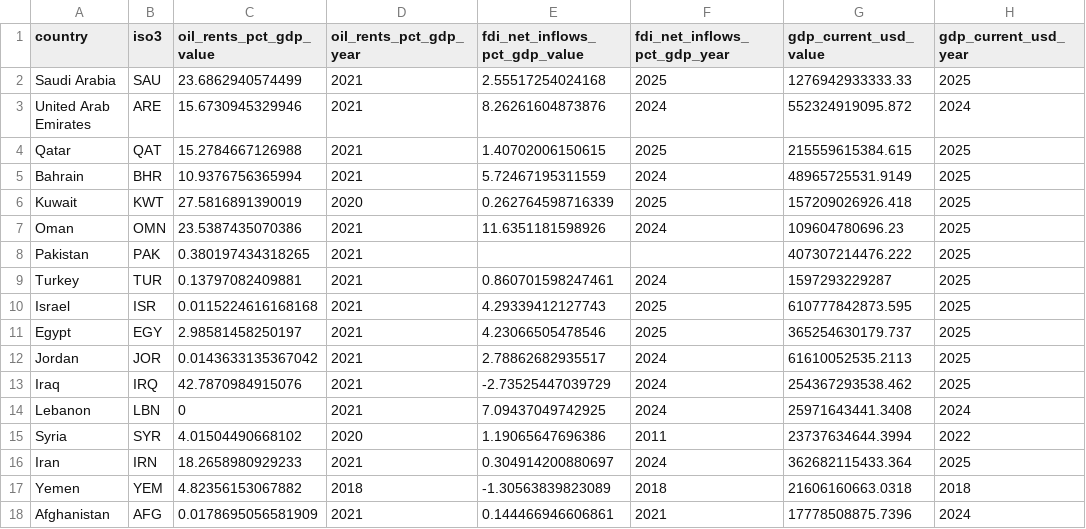
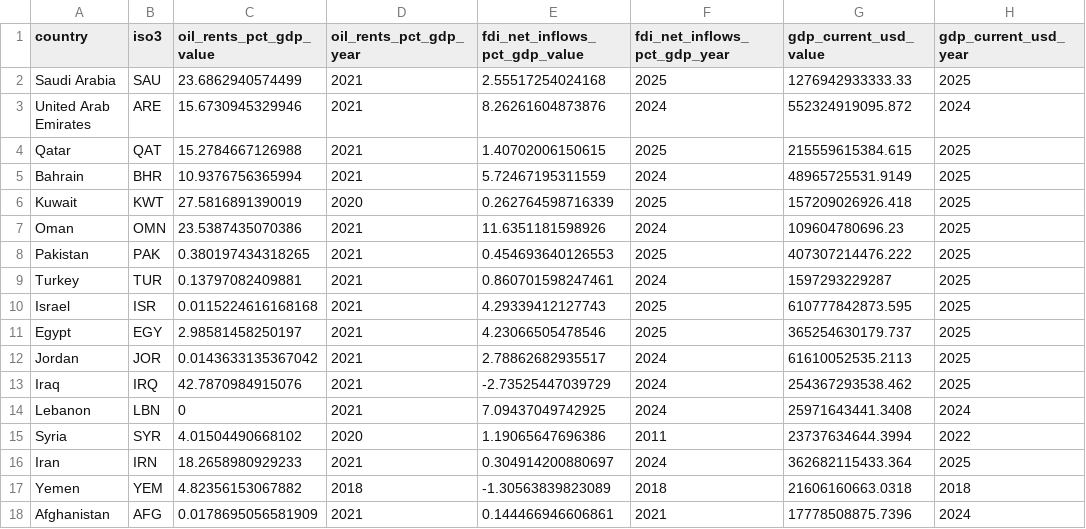
Before and after one commit to rafaywaqar2004-lang/oaqjp-final-project-emb-ai, a CSV file: data/worldbank/worldbank_latest.csv, drawn as a sheet; only a part is shown; the diff names each change by its address in the sheet, - before the commit and + after, or states it on an @@ line.

```diff
--- a/data/worldbank/worldbank_latest.csv
+++ b/data/worldbank/worldbank_latest.csv
-E8 (fdi_net_inflows_pct_gdp_value): (empty)
+E8 (fdi_net_inflows_pct_gdp_value): 0.454693640126553
-F8 (fdi_net_inflows_pct_gdp_year): (empty)
+F8 (fdi_net_inflows_pct_gdp_year): 2025
```
Also changed, not shown: data/computed/composite_scores_history.csv, data/worldbank/worldbank_timeseries.csv.
